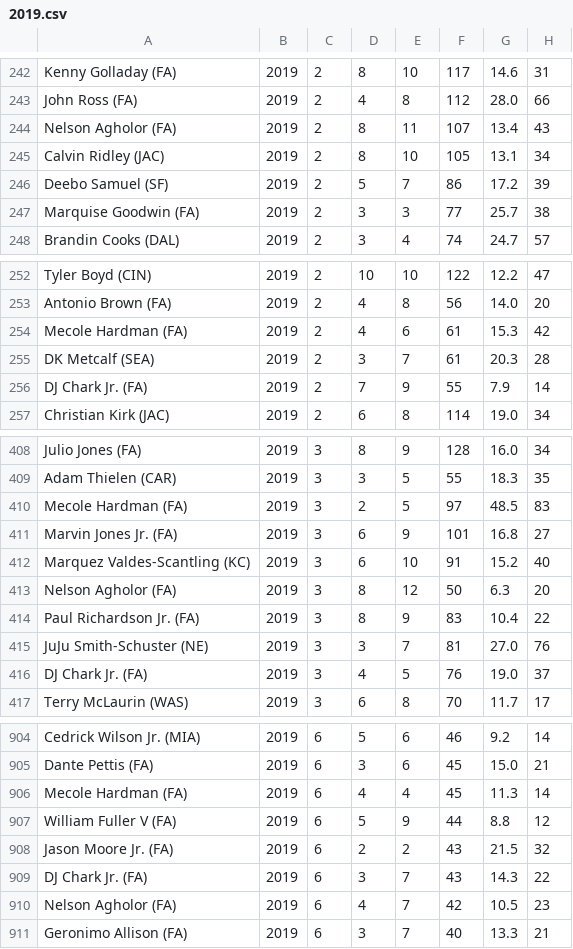
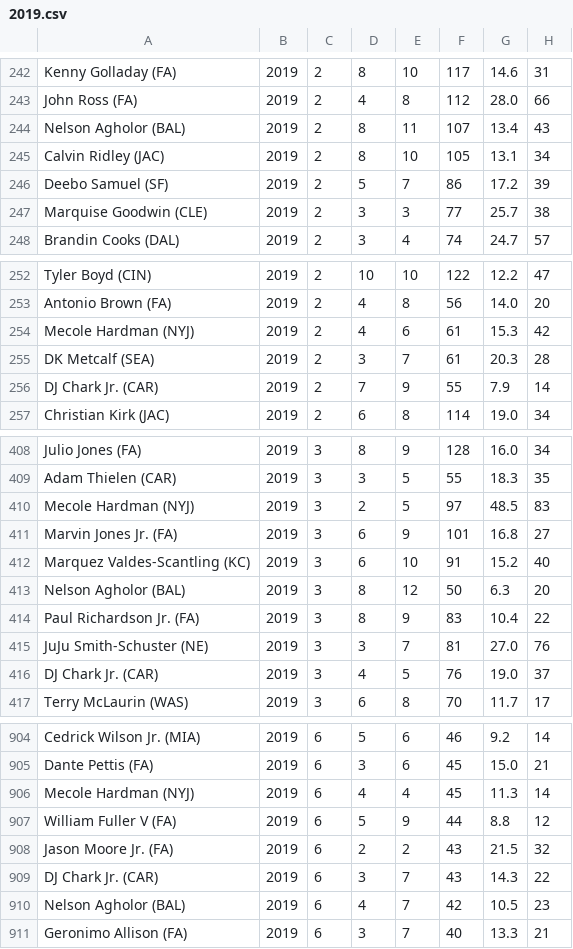
Before and after one commit to cthunes/fantasy-football-project, a CSV file: football-data/raw/wr/2019.csv, drawn as a sheet; only a part is shown, gaps mark what is left out; the diff covers the shown part only; the diff names each change by its address in the sheet, - before the commit and + after, or states it on an @@ line.

```diff
--- a/football-data/raw/wr/2019.csv
+++ b/football-data/raw/wr/2019.csv
-A244: Nelson Agholor (FA)
+A244: Nelson Agholor (BAL)
-A247: Marquise Goodwin (FA)
+A247: Marquise Goodwin (CLE)
-A254: Mecole Hardman (FA)
+A254: Mecole Hardman (NYJ)
-A256: DJ Chark Jr. (FA)
+A256: DJ Chark Jr. (CAR)
-A410: Mecole Hardman (FA)
+A410: Mecole Hardman (NYJ)
-A413: Nelson Agholor (FA)
+A413: Nelson Agholor (BAL)
-A416: DJ Chark Jr. (FA)
+A416: DJ Chark Jr. (CAR)
-A906: Mecole Hardman (FA)
+A906: Mecole Hardman (NYJ)
-A909: DJ Chark Jr. (FA)
+A909: DJ Chark Jr. (CAR)
-A910: Nelson Agholor (FA)
+A910: Nelson Agholor (BAL)
```
Also changed, not shown: 73 edited cells elsewhere in this file, football-data/aggregated/rb/all.csv, football-data/raw/rb/2019.csv, 28 other files.
